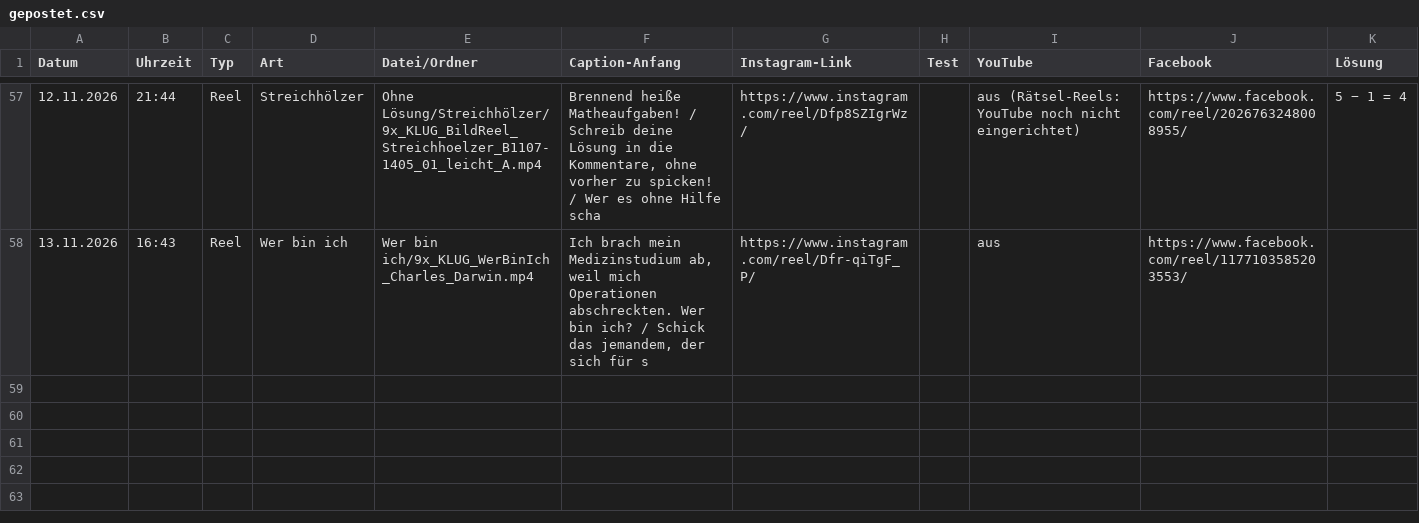
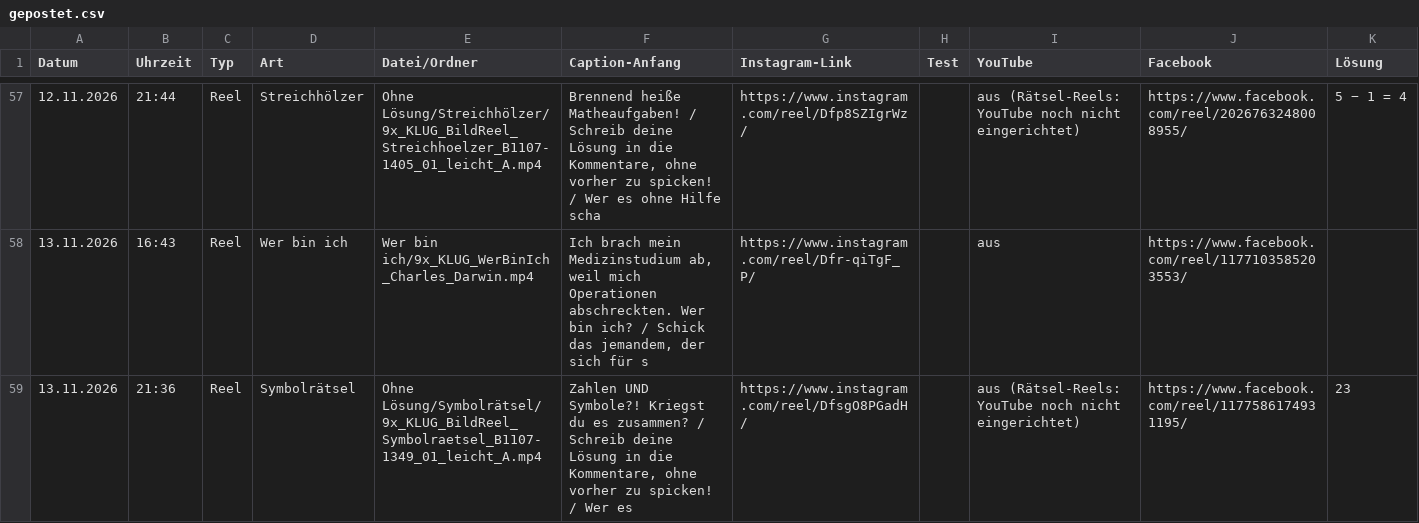
Before and after one commit to 9xKLUG/9xklug-autopost, a CSV file: status/gepostet.csv, drawn as a sheet; only a part is shown, gaps mark what is left out; the diff names each change by its address in the sheet, - before the commit and + after, or states it on an @@ line.

Commit message:
Gepostet

```diff
--- a/status/gepostet.csv
+++ b/status/gepostet.csv
+row 59: 13.11.2026 | 21:36 | Reel | Symbolrätsel | Ohne Lösung/Symbolrätsel/9x_KLUG_BildReel_Symbolraetsel_B1107-1349_01_leicht_A.mp4 | Zahlen UND Symbole?! Kriegst du es zusammen? / Schreib deine Lösung in die Kommentare, ohne vorher zu spicken! / Wer es | https://www.instagram.com/reel/DfsgO8PGadH/ |  | aus (Rätsel-Reels: YouTube noch nicht eingerichtet) | https://www.facebook.com/reel/1177586174931195/ | 23
```
Also changed, not shown: status/geplant.csv, 1 other file.
